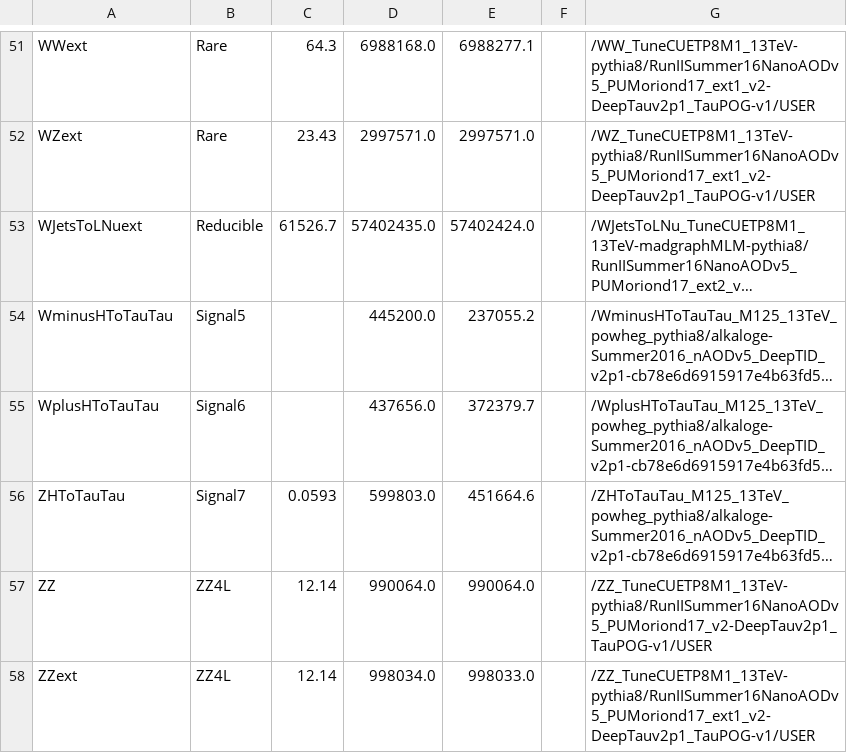
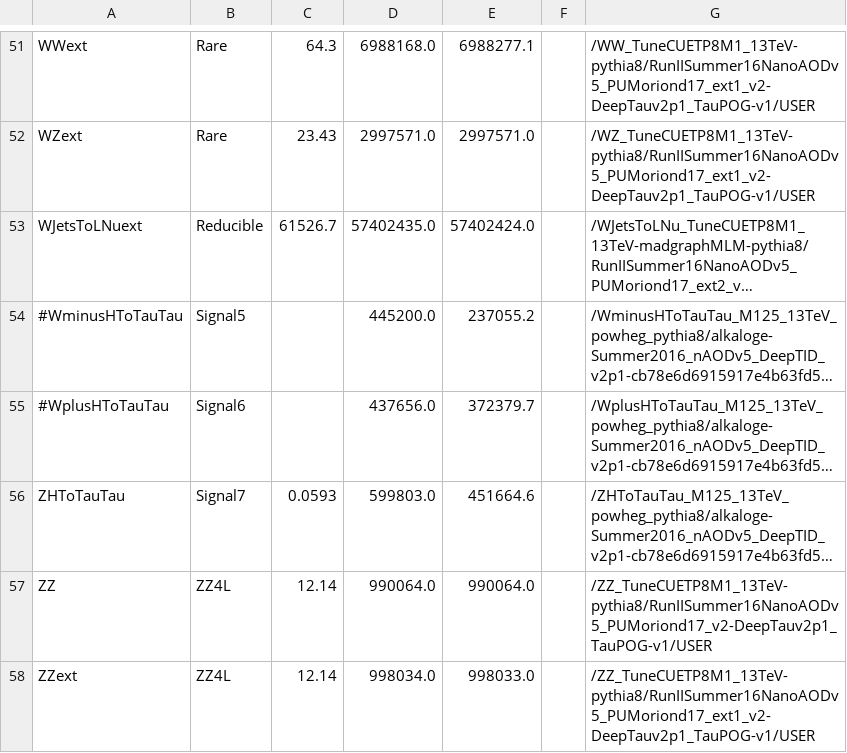
Before and after one commit to bennettgberg/ZH_Run2, a CSV file: pileup/MCsamples_2016.csv, drawn as a sheet; only a part is shown, gaps mark what is left out; long unchanged cells end in …; the diff names each change by its address in the sheet, - before the commit and + after, or states it on an @@ line.

Commit message:
PileUpAddShape and updates to HAA files, Stable Data too

```diff
--- a/pileup/MCsamples_2016.csv
+++ b/pileup/MCsamples_2016.csv
-A54: WminusHToTauTau
+A54: #WminusHToTauTau
-A55: WplusHToTauTau
+A55: #WplusHToTauTau
```
Also changed, not shown: 6 other files.
